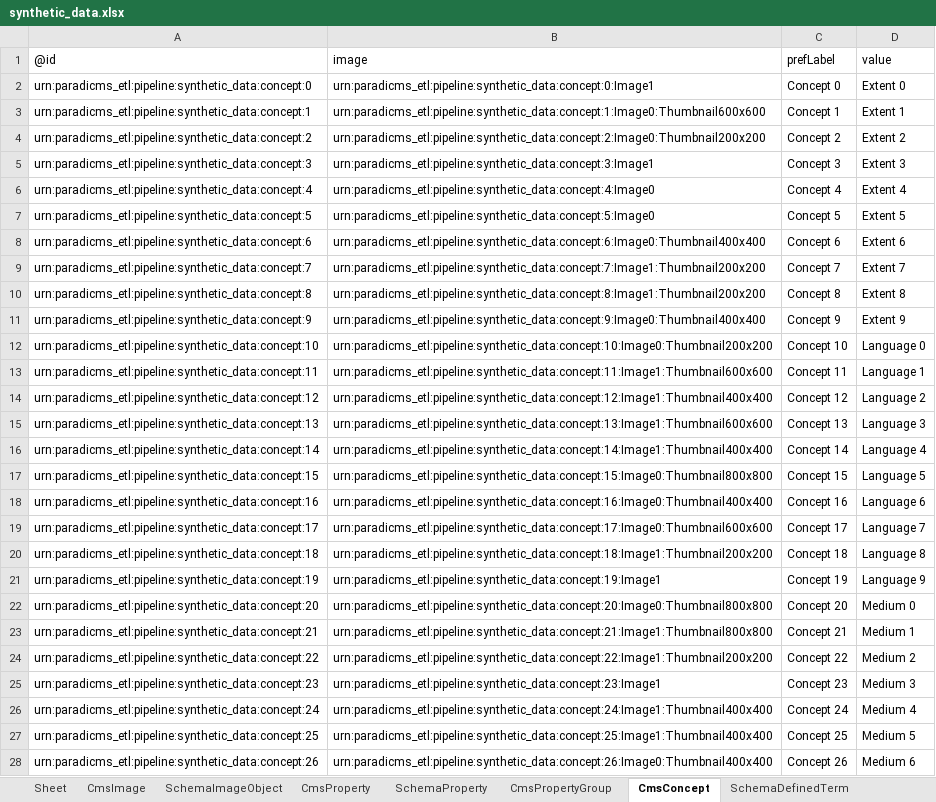
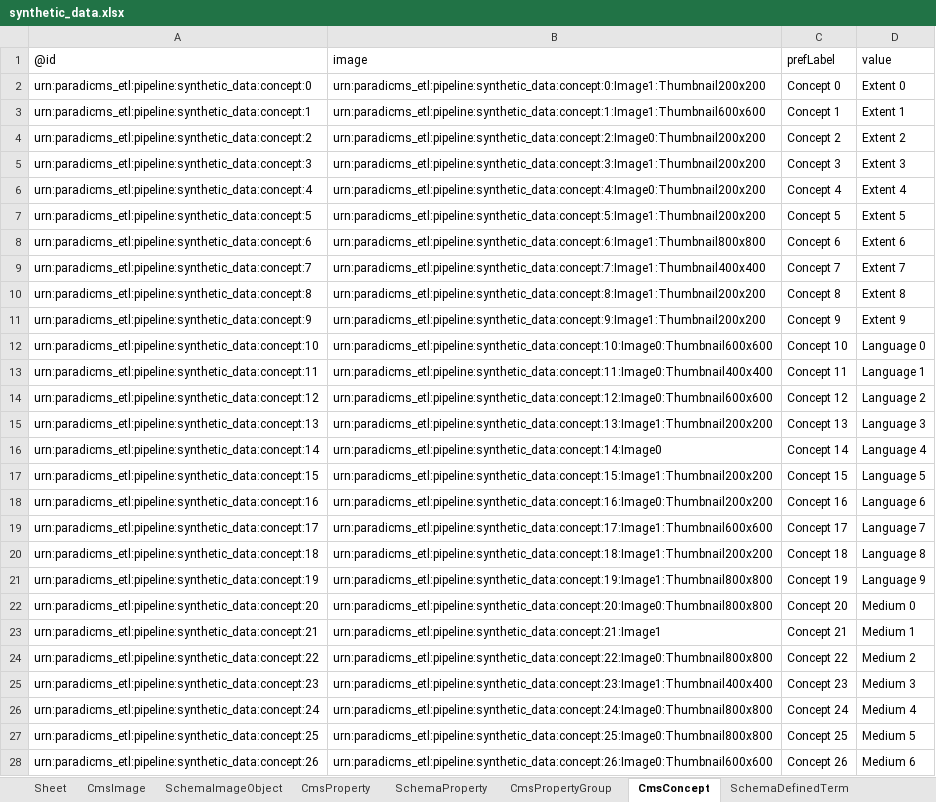
Before and after one commit to paradicms/paradicms, an Excel workbook: data/synthetic/synthetic_data.xlsx, sheet CmsConcept, drawn as a sheet; only a part is shown; values as stored, in another font and other column widths than the file's, no borders; the diff covers the shown part only; the diff names each change by its address in the sheet, - before the commit and + after, or states it on an @@ line.

```diff
--- a/data/synthetic/synthetic_data.xlsx (sheet CmsConcept)
+++ b/data/synthetic/synthetic_data.xlsx (sheet CmsConcept)
-B2 (image): urn:paradicms_etl:pipeline:synthetic_data:concept:0:Image1
+B2 (image): urn:paradicms_etl:pipeline:synthetic_data:concept:0:Image1:Thumbnail200x200
-B3 (image): urn:paradicms_etl:pipeline:synthetic_data:concept:1:Image0:Thumbnail600x600
+B3 (image): urn:paradicms_etl:pipeline:synthetic_data:concept:1:Image1:Thumbnail600x600
-B5 (image): urn:paradicms_etl:pipeline:synthetic_data:concept:3:Image1
+B5 (image): urn:paradicms_etl:pipeline:synthetic_data:concept:3:Image1:Thumbnail200x200
-B6 (image): urn:paradicms_etl:pipeline:synthetic_data:concept:4:Image0
+B6 (image): urn:paradicms_etl:pipeline:synthetic_data:concept:4:Image0:Thumbnail200x200
-B7 (image): urn:paradicms_etl:pipeline:synthetic_data:concept:5:Image0
+B7 (image): urn:paradicms_etl:pipeline:synthetic_data:concept:5:Image1:Thumbnail200x200
-B8 (image): urn:paradicms_etl:pipeline:synthetic_data:concept:6:Image0:Thumbnail400x400
+B8 (image): urn:paradicms_etl:pipeline:synthetic_data:concept:6:Image1:Thumbnail800x800
-B9 (image): urn:paradicms_etl:pipeline:synthetic_data:concept:7:Image1:Thumbnail200x200
+B9 (image): urn:paradicms_etl:pipeline:synthetic_data:concept:7:Image1:Thumbnail400x400
-B11 (image): urn:paradicms_etl:pipeline:synthetic_data:concept:9:Image0:Thumbnail400x400
+B11 (image): urn:paradicms_etl:pipeline:synthetic_data:concept:9:Image1:Thumbnail200x200
-B12 (image): urn:paradicms_etl:pipeline:synthetic_data:concept:10:Image0:Thumbnail200x200
+B12 (image): urn:paradicms_etl:pipeline:synthetic_data:concept:10:Image0:Thumbnail600x600
-B13 (image): urn:paradicms_etl:pipeline:synthetic_data:concept:11:Image1:Thumbnail600x600
+B13 (image): urn:paradicms_etl:pipeline:synthetic_data:concept:11:Image0:Thumbnail400x400
-B14 (image): urn:paradicms_etl:pipeline:synthetic_data:concept:12:Image1:Thumbnail400x400
+B14 (image): urn:paradicms_etl:pipeline:synthetic_data:concept:12:Image0:Thumbnail600x600
-B15 (image): urn:paradicms_etl:pipeline:synthetic_data:concept:13:Image1:Thumbnail600x600
+B15 (image): urn:paradicms_etl:pipeline:synthetic_data:concept:13:Image1:Thumbnail200x200
-B16 (image): urn:paradicms_etl:pipeline:synthetic_data:concept:14:Image1:Thumbnail400x400
+B16 (image): urn:paradicms_etl:pipeline:synthetic_data:concept:14:Image0
-B17 (image): urn:paradicms_etl:pipeline:synthetic_data:concept:15:Image0:Thumbnail800x800
+B17 (image): urn:paradicms_etl:pipeline:synthetic_data:concept:15:Image1:Thumbnail200x200
-B18 (image): urn:paradicms_etl:pipeline:synthetic_data:concept:16:Image0:Thumbnail400x400
+B18 (image): urn:paradicms_etl:pipeline:synthetic_data:concept:16:Image0:Thumbnail200x200
-B19 (image): urn:paradicms_etl:pipeline:synthetic_data:concept:17:Image0:Thumbnail600x600
+B19 (image): urn:paradicms_etl:pipeline:synthetic_data:concept:17:Image1:Thumbnail600x600
-B21 (image): urn:paradicms_etl:pipeline:synthetic_data:concept:19:Image1
+B21 (image): urn:paradicms_etl:pipeline:synthetic_data:concept:19:Image1:Thumbnail800x800
-B23 (image): urn:paradicms_etl:pipeline:synthetic_data:concept:21:Image1:Thumbnail800x800
+B23 (image): urn:paradicms_etl:pipeline:synthetic_data:concept:21:Image1
-B24 (image): urn:paradicms_etl:pipeline:synthetic_data:concept:22:Image1:Thumbnail200x200
+B24 (image): urn:paradicms_etl:pipeline:synthetic_data:concept:22:Image0:Thumbnail800x800
-B25 (image): urn:paradicms_etl:pipeline:synthetic_data:concept:23:Image1
+B25 (image): urn:paradicms_etl:pipeline:synthetic_data:concept:23:Image1:Thumbnail400x400
-B26 (image): urn:paradicms_etl:pipeline:synthetic_data:concept:24:Image1:Thumbnail400x400
+B26 (image): urn:paradicms_etl:pipeline:synthetic_data:concept:24:Image0:Thumbnail800x800
-B27 (image): urn:paradicms_etl:pipeline:synthetic_data:concept:25:Image1:Thumbnail400x400
+B27 (image): urn:paradicms_etl:pipeline:synthetic_data:concept:25:Image0:Thumbnail800x800
-B28 (image): urn:paradicms_etl:pipeline:synthetic_data:concept:26:Image0:Thumbnail400x400
+B28 (image): urn:paradicms_etl:pipeline:synthetic_data:concept:26:Image0:Thumbnail600x600
```
Also changed, not shown: 51 edited cells elsewhere in this sheet, sheet CmsImage, sheet CmsLocation, sheet SchemaDefinedTerm, sheet CmsProperty, sheet CmsOrganization, sheet SchemaOrganization, 5 more sheets, other sheet tabs, 3 other files.
